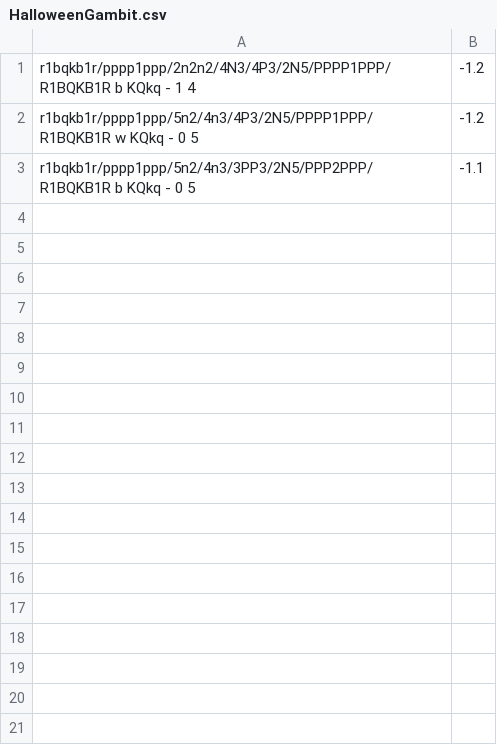
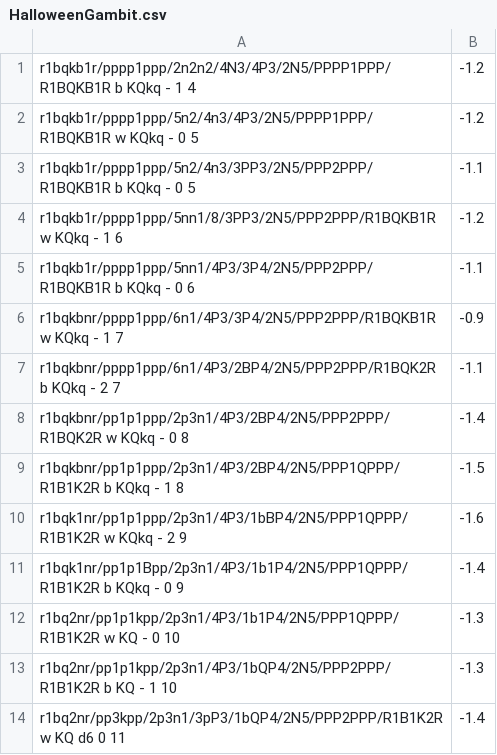
Before and after one commit to Data-Mining-Team-Boba/SemesterProject, a CSV file: attackLabels/HalloweenGambit.csv, drawn as a sheet; the diff names each change by its address in the sheet, - before the commit and + after, or states it on an @@ line.

Commit message:
updated labels

```diff
--- a/attackLabels/HalloweenGambit.csv
+++ b/attackLabels/HalloweenGambit.csv
+row 4: r1bqkb1r/pppp1ppp/5nn1/8/3PP3/2N5/PPP2PPP/R1BQKB1R w KQkq - 1 6 | -1.2
+row 5: r1bqkb1r/pppp1ppp/5nn1/4P3/3P4/2N5/PPP2PPP/R1BQKB1R b KQkq - 0 6 | -1.1
+row 6: r1bqkbnr/pppp1ppp/6n1/4P3/3P4/2N5/PPP2PPP/R1BQKB1R w KQkq - 1 7 | -0.9
+row 7: r1bqkbnr/pppp1ppp/6n1/4P3/2BP4/2N5/PPP2PPP/R1BQK2R b KQkq - 2 7 | -1.1
+row 8: r1bqkbnr/pp1p1ppp/2p3n1/4P3/2BP4/2N5/PPP2PPP/R1BQK2R w KQkq - 0 8 | -1.4
+row 9: r1bqkbnr/pp1p1ppp/2p3n1/4P3/2BP4/2N5/PPP1QPPP/R1B1K2R b KQkq - 1 8 | -1.5
+row 10: r1bqk1nr/pp1p1ppp/2p3n1/4P3/1bBP4/2N5/PPP1QPPP/R1B1K2R w KQkq - 2 9 | -1.6
+row 11: r1bqk1nr/pp1p1Bpp/2p3n1/4P3/1b1P4/2N5/PPP1QPPP/R1B1K2R b KQkq - 0 9 | -1.4
+row 12: r1bq2nr/pp1p1kpp/2p3n1/4P3/1b1P4/2N5/PPP1QPPP/R1B1K2R w KQ - 0 10 | -1.3
+row 13: r1bq2nr/pp1p1kpp/2p3n1/4P3/1bQP4/2N5/PPP2PPP/R1B1K2R b KQ - 1 10 | -1.3
+row 14: r1bq2nr/pp3kpp/2p3n1/3pP3/1bQP4/2N5/PPP2PPP/R1B1K2R w KQ d6 0 11 | -1.4
```
Also changed, not shown: defenseLabels/Caro-KannDefence.csv, defenseLabels/FrenchDefence.csv, 4 other files.
